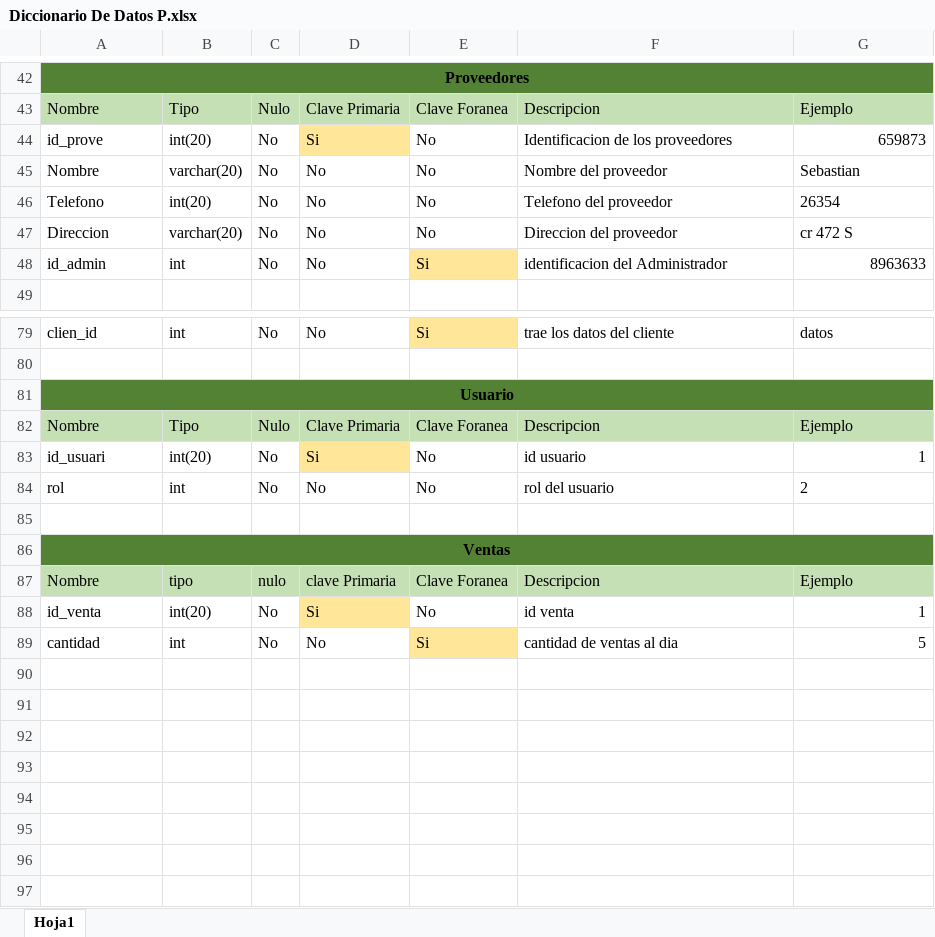
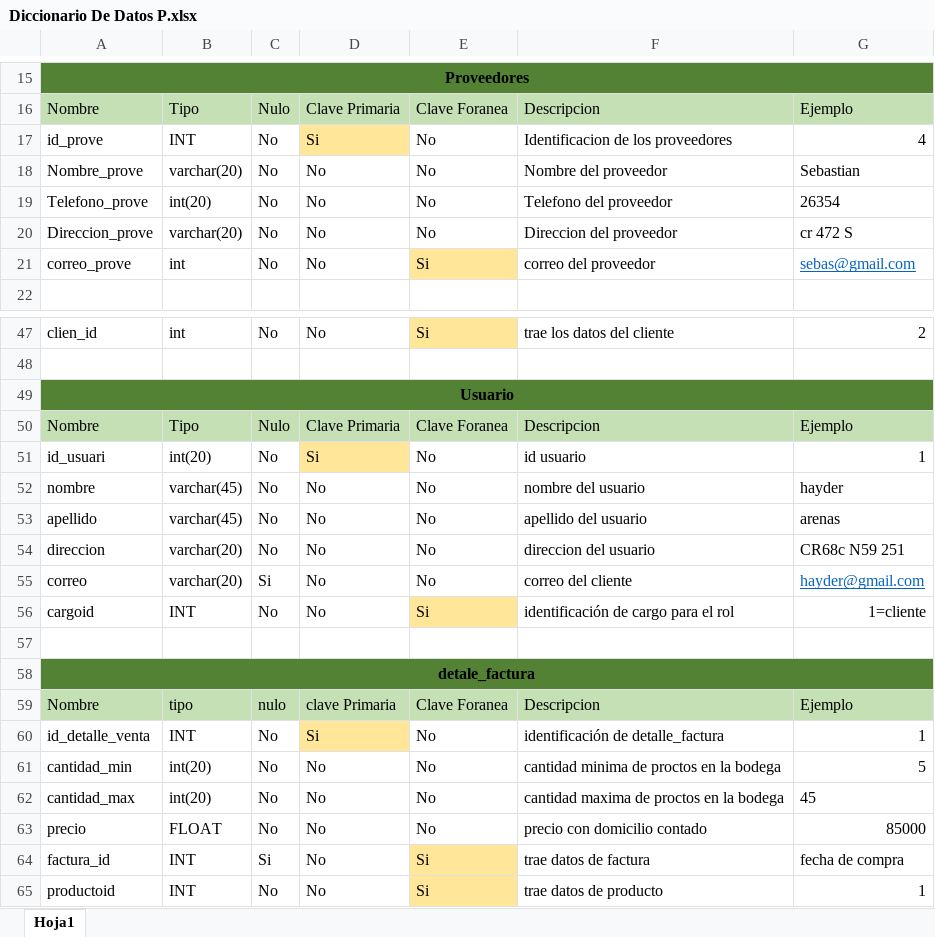
Before and after one commit to hayderarenas5/SEIH, an Excel workbook: Entregables/Diccionario De Datos/Diccionario De Datos P.xlsx, sheet Hoja1, drawn as a sheet; only a part is shown, gaps mark what is left out; values as stored, in another font and other column widths than the file's, no borders; addresses are those after the commit; the diff covers the shown part only; the diff names each change by its address in the sheet, - before the commit and + after, or states it on an @@ line.

```diff
--- a/Entregables/Diccionario De Datos/Diccionario De Datos P.xlsx (sheet Hoja1)
+++ b/Entregables/Diccionario De Datos/Diccionario De Datos P.xlsx (sheet Hoja1)
-B17: int(20)
+B17: INT
-G17: 659873
+G17: 4
-A18: Nombre
+A18: Nombre_prove
-A19: Telefono
+A19: Telefono_prove
-A20: Direccion
+A20: Direccion_prove
-A21: id_admin
+A21: correo_prove
-F21: identificacion del Administrador
+F21: correo del proveedor
-G21: 8963633
+G21: sebas@gmail.com
@@ G21 underline: off → on, text colour: black → #0563C1 @@
-G47: datos
+G47: 2
-A52: rol
+A52: nombre
-B52: int
+B52: varchar(45)
-F52: rol del usuario
+F52: nombre del usuario
-G52: 2
+G52: hayder
+row 53: apellido | varchar(45) | No | No | No | apellido del usuario | arenas
+row 54: direccion | varchar(20) | No | No | No | direccion del usuario | CR68c N59 251
+row 55: correo | varchar(20) | Si | No | No | correo del cliente | hayder@gmail.com
+row 56: cargoid | INT | No | No | Si | identificación de cargo para el rol | 1=cliente
-A58: Ventas
+A58: detale_factura
-A60: id_venta
+A60: id_detalle_venta
-B60: int(20)
+B60: INT
-F60: id venta
+F60: identificación de detalle_factura
-A61: cantidad
+A61: cantidad_min
-B61: int
+B61: int(20)
-E61: Si
+E61: No
-E61 fill: #FFE699
+E61 fill: none
-F61: cantidad de ventas al dia
+F61: cantidad minima de proctos en la bodega
+row 62: cantidad_max | int(20) | No | No | No | cantidad maxima de proctos en la bodega | 45
+row 63: precio | FLOAT | No | No | No | precio con domicilio contado | 85000
+row 64: factura_id | INT | Si | No | Si | trae datos de factura | fecha de compra
+row 65: productoid | INT | No | No | Si | trae datos de producto | 1
```
Also changed, not shown: 5 added rows, 37 removed rows, 28 edited cells and cell formats elsewhere in this sheet, 9 other files.
